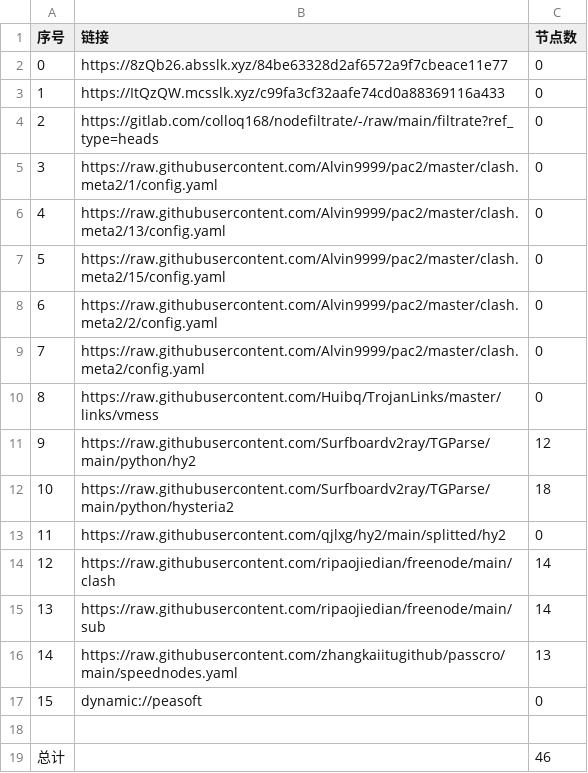
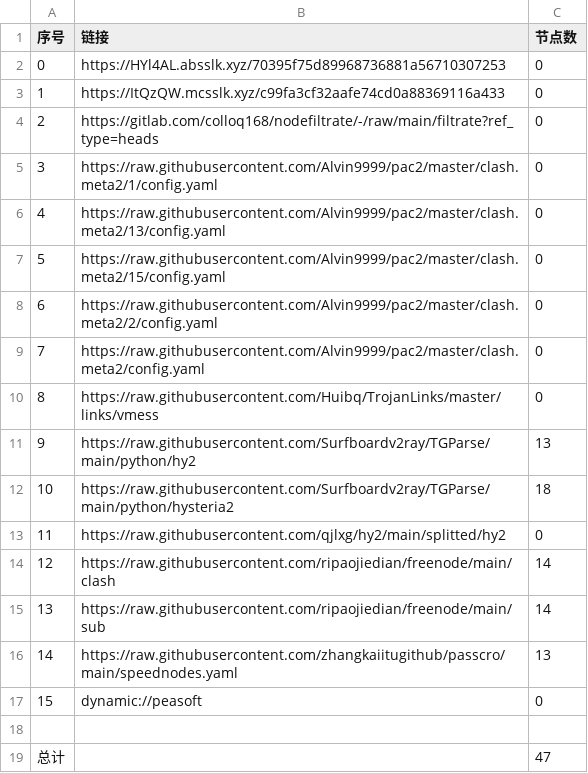
Before and after one commit to xiao33521/AutoMergePublicNodes33521, a CSV file: list_result.csv, drawn as a sheet.

```diff
--- a/list_result.csv
+++ b/list_result.csv
@@ -1,3 +1,3 @@
 序号,链接,节点数
-0,https://8zQb26.absslk.xyz/84be63328d2af6572a9f7cbeace11e77,0
+0,https://HYl4AL.absslk.xyz/70395f75d89968736881a56710307253,0
 1,https://ItQzQW.mcsslk.xyz/c99fa3cf32aafe74cd0a88369116a433,0
@@ -10,3 +10,3 @@
 8,https://raw.githubusercontent.com/Huibq/TrojanLinks/master/links/vmess,0
-9,https://raw.githubusercontent.com/Surfboardv2ray/TGParse/main/python/hy2,12
+9,https://raw.githubusercontent.com/Surfboardv2ray/TGParse/main/python/hy2,13
 10,https://raw.githubusercontent.com/Surfboardv2ray/TGParse/main/python/hysteria2,18
@@ -18,2 +18,2 @@
 
-总计,,46
+总计,,47
```
Also changed, not shown: 6 other files.
